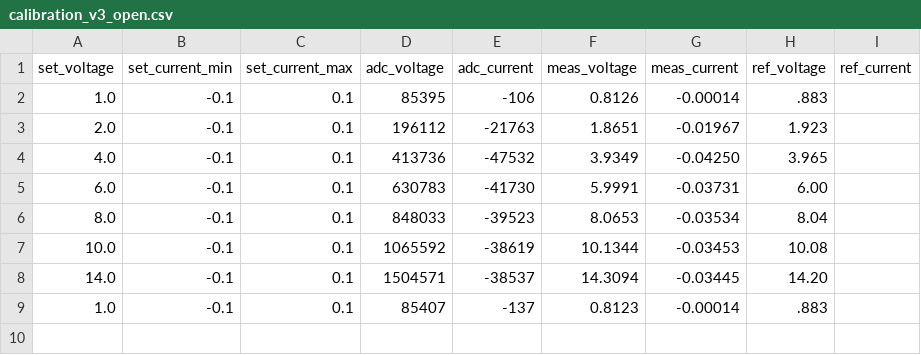
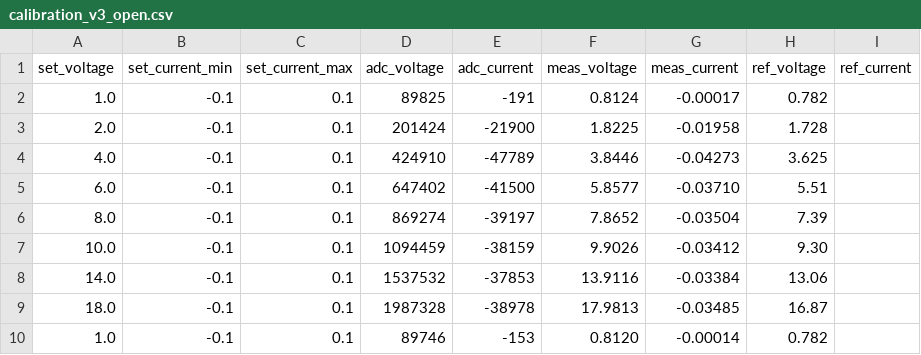
Before and after one commit to ducky64/edg-pcbs, a CSV file: IoTDevices/SmuRemoteControl/calibration_v3_open.csv, drawn as a sheet.

Commit message:
calibration

```diff
--- a/IoTDevices/SmuRemoteControl/calibration_v3_open.csv
+++ b/IoTDevices/SmuRemoteControl/calibration_v3_open.csv
@@ -1,9 +1,10 @@
 set_voltage,set_current_min,set_current_max,adc_voltage,adc_current,meas_voltage,meas_current,ref_voltage,ref_current
-1.0,-0.1,0.1,85395,-106,0.8126,-0.00014,.883,
-2.0,-0.1,0.1,196112,-21763,1.8651,-0.01967,1.923,
-4.0,-0.1,0.1,413736,-47532,3.9349,-0.04250,3.965,
-6.0,-0.1,0.1,630783,-41730,5.9991,-0.03731,6.00,
-8.0,-0.1,0.1,848033,-39523,8.0653,-0.03534,8.04,
-10.0,-0.1,0.1,1065592,-38619,10.1344,-0.03453,10.08,
-14.0,-0.1,0.1,1504571,-38537,14.3094,-0.03445,14.20,
-1.0,-0.1,0.1,85407,-137,0.8123,-0.00014,.883,
+1.0,-0.1,0.1,89825,-191,0.8124,-0.00017,0.782,
+2.0,-0.1,0.1,201424,-21900,1.8225,-0.01958,1.728,
+4.0,-0.1,0.1,424910,-47789,3.8446,-0.04273,3.625,
+6.0,-0.1,0.1,647402,-41500,5.8577,-0.03710,5.51,
+8.0,-0.1,0.1,869274,-39197,7.8652,-0.03504,7.39,
+10.0,-0.1,0.1,1094459,-38159,9.9026,-0.03412,9.30,
+14.0,-0.1,0.1,1537532,-37853,13.9116,-0.03384,13.06,
+18.0,-0.1,0.1,1987328,-38978,17.9813,-0.03485,16.87,
+1.0,-0.1,0.1,89746,-153,0.8120,-0.00014,0.782,
```
Also changed, not shown: 4 other files.
